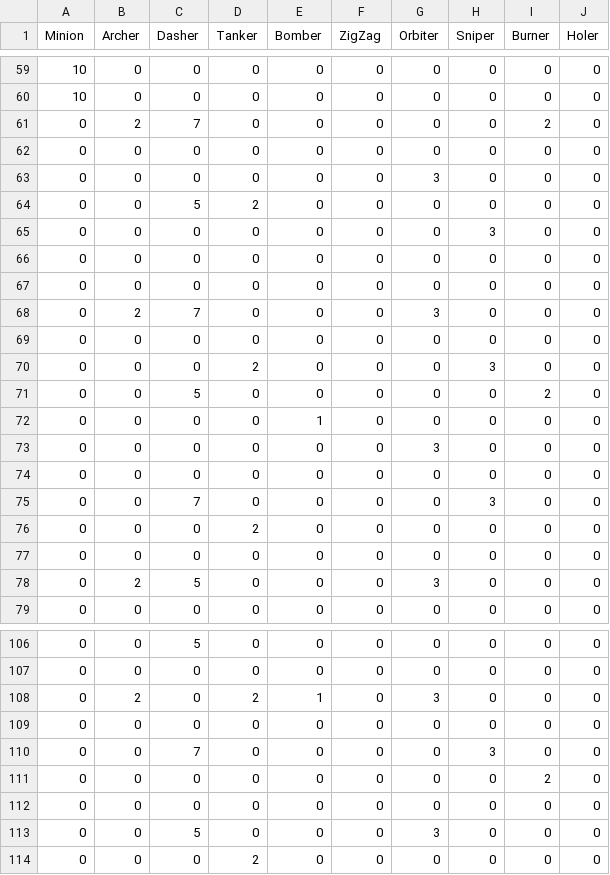
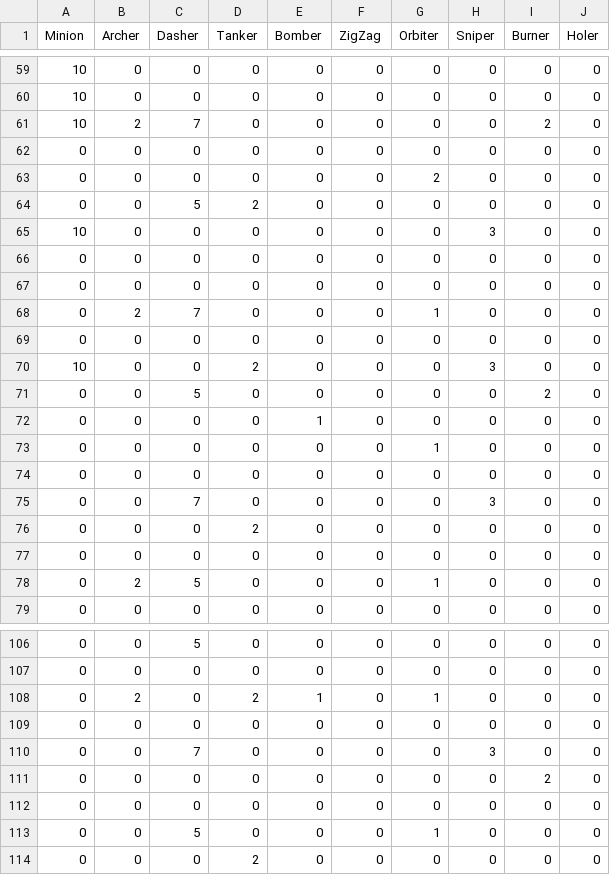
Before and after one commit to Soljibae/Tamsaasoo, a CSV file: Assets/SpawnList.csv, drawn as a sheet; only a part is shown, gaps mark what is left out; the diff covers the shown part only.

```diff
--- a/Assets/SpawnList.csv
+++ b/Assets/SpawnList.csv
@@ -60,15 +60,15 @@ Minion,Archer,Dasher,Tanker,Bomber,ZigZag,Orbiter,Sniper,Burner,Holer
 10,0,0,0,0,0,0,0,0,0
-0,2,7,0,0,0,0,0,2,0
+10,2,7,0,0,0,0,0,2,0
 0,0,0,0,0,0,0,0,0,0
-0,0,0,0,0,0,3,0,0,0
+0,0,0,0,0,0,2,0,0,0
 0,0,5,2,0,0,0,0,0,0
-0,0,0,0,0,0,0,3,0,0
+10,0,0,0,0,0,0,3,0,0
 0,0,0,0,0,0,0,0,0,0
 0,0,0,0,0,0,0,0,0,0
-0,2,7,0,0,0,3,0,0,0
+0,2,7,0,0,0,1,0,0,0
 0,0,0,0,0,0,0,0,0,0
-0,0,0,2,0,0,0,3,0,0
+10,0,0,2,0,0,0,3,0,0
 0,0,5,0,0,0,0,0,2,0
 0,0,0,0,1,0,0,0,0,0
-0,0,0,0,0,0,3,0,0,0
+0,0,0,0,0,0,1,0,0,0
 0,0,0,0,0,0,0,0,0,0
@@ -77,3 +77,3 @@ Minion,Archer,Dasher,Tanker,Bomber,ZigZag,Orbiter,Sniper,Burner,Holer
 0,0,0,0,0,0,0,0,0,0
-0,2,5,0,0,0,3,0,0,0
+0,2,5,0,0,0,1,0,0,0
 0,0,0,0,0,0,0,0,0,0
@@ -107,3 +107,3 @@ Minion,Archer,Dasher,Tanker,Bomber,ZigZag,Orbiter,Sniper,Burner,Holer
 0,0,0,0,0,0,0,0,0,0
-0,2,0,2,1,0,3,0,0,0
+0,2,0,2,1,0,1,0,0,0
 0,0,0,0,0,0,0,0,0,0
@@ -112,3 +112,3 @@ Minion,Archer,Dasher,Tanker,Bomber,ZigZag,Orbiter,Sniper,Burner,Holer
 0,0,0,0,0,0,0,0,0,0
-0,0,5,0,0,0,3,0,0,0
+0,0,5,0,0,0,1,0,0,0
 0,0,0,2,0,0,0,0,0,0
```
Also changed, not shown: 14 edited cells elsewhere in this file, 10 other files.
